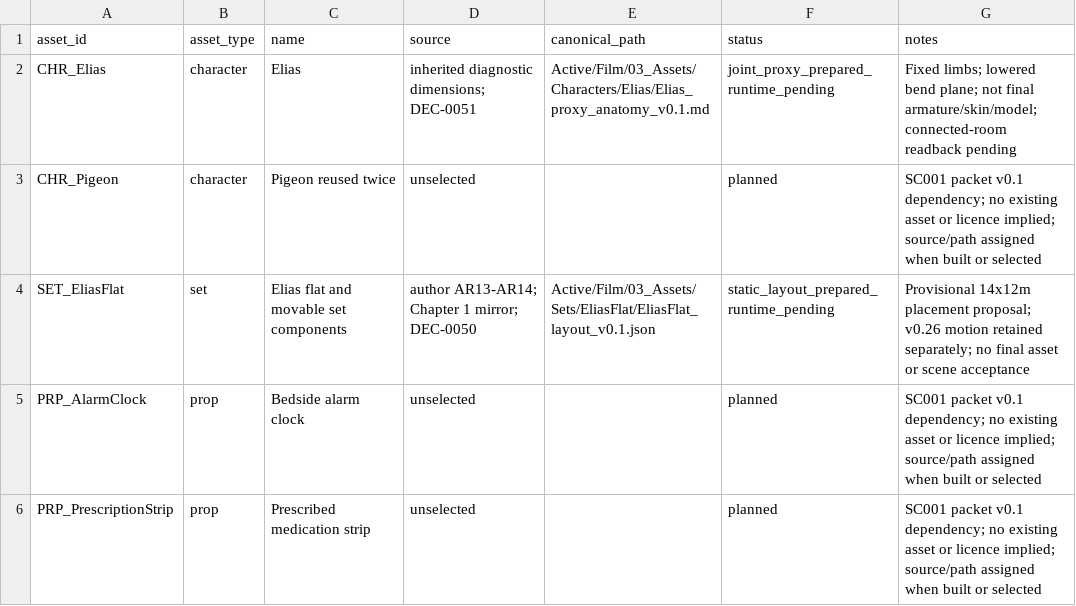
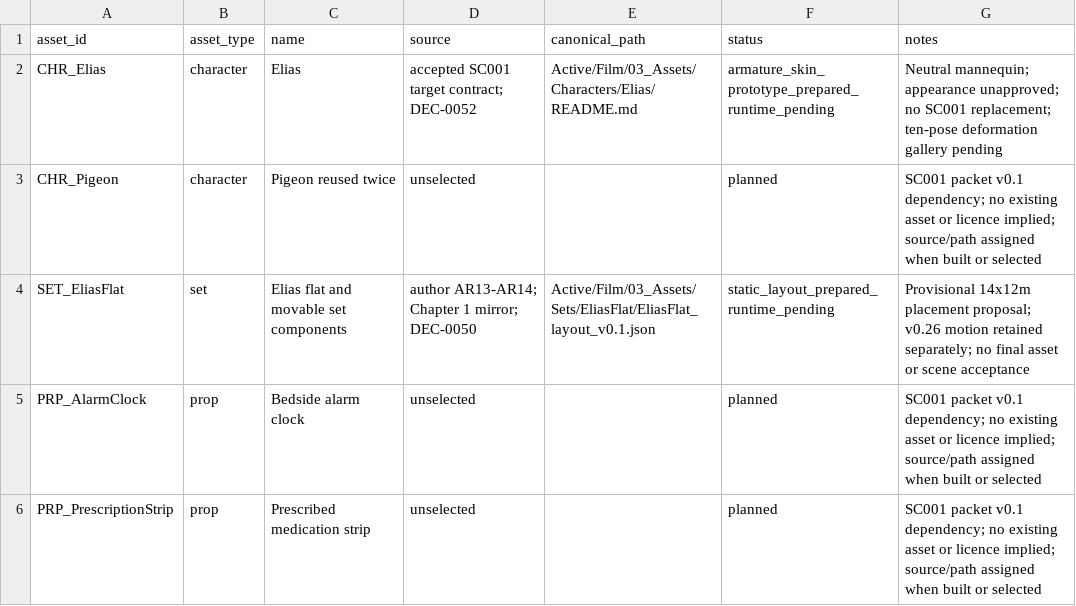
Before and after one commit to Christopher-Kokkinos/What_They_Called_Recovery, a CSV file: Active/Film/00_Control/asset_register.csv, drawn as a sheet; only a part is shown.

Commit message:
Prepare reusable Elias armature and weighted pose gallery

```diff
--- a/Active/Film/00_Control/asset_register.csv
+++ b/Active/Film/00_Control/asset_register.csv
@@ -1,3 +1,3 @@
 asset_id,asset_type,name,source,canonical_path,status,notes
-CHR_Elias,character,Elias,inherited diagnostic dimensions; DEC-0051,Active/Film/03_Assets/Characters/Elias/Elias_proxy_anatomy_v0.1.md,joint_proxy_prepared_runtime_pending,Fixed limbs; lowered bend plane; not final armature/skin/model; connected-room readback pending
+CHR_Elias,character,Elias,accepted SC001 target contract; DEC-0052,Active/Film/03_Assets/Characters/Elias/README.md,armature_skin_prototype_prepared_runtime_pending,Neutral mannequin; appearance unapproved; no SC001 replacement; ten-pose deformation gallery pending
 CHR_Pigeon,character,Pigeon reused twice,unselected,,planned,SC001 packet v0.1 dependency; no existing asset or licence implied; source/path assigned when built or selected
```
Also changed, not shown: 8 other files.
